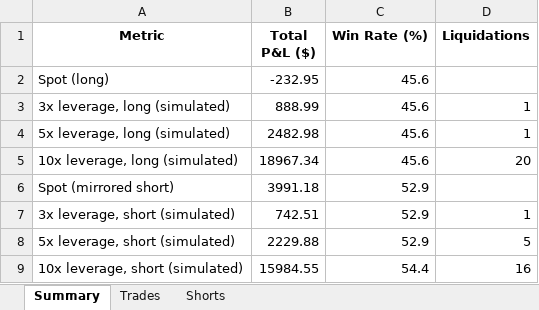
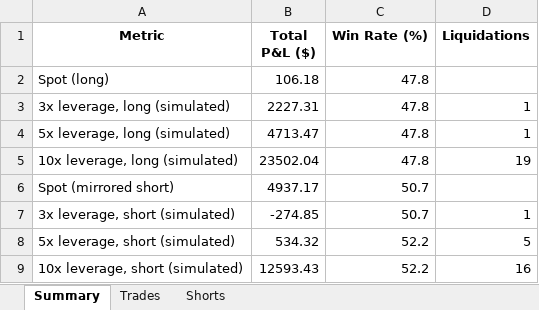
Before and after one commit to mayursachdeva/redemption-bot, an Excel workbook: leverage_journal.xlsx, sheet Summary, drawn as a sheet; values as stored, in another font and other column widths than the file's, no borders; the diff names each change by its address in the sheet, - before the commit and + after, or states it on an @@ line.

```diff
--- a/leverage_journal.xlsx (sheet Summary)
+++ b/leverage_journal.xlsx (sheet Summary)
-B2 (Total P&L ($)): -232.95
+B2 (Total P&L ($)): 106.18
-C2:C5 (Win Rate (%)): 45.6
+C2:C5 (Win Rate (%)): 47.8
-B3 (Total P&L ($)): 888.99
+B3 (Total P&L ($)): 2227.31
-B4 (Total P&L ($)): 2482.98
+B4 (Total P&L ($)): 4713.47
-B5 (Total P&L ($)): 18967.34
+B5 (Total P&L ($)): 23502.04
-D5 (Liquidations): 20
+D5 (Liquidations): 19
-B6 (Total P&L ($)): 3991.18
+B6 (Total P&L ($)): 4937.17
-C6:C7 (Win Rate (%)): 52.9
+C6:C7 (Win Rate (%)): 50.7
-B7 (Total P&L ($)): 742.51
+B7 (Total P&L ($)): -274.85
-B8 (Total P&L ($)): 2229.88
+B8 (Total P&L ($)): 534.32
-C8 (Win Rate (%)): 52.9
+C8 (Win Rate (%)): 52.2
-B9 (Total P&L ($)): 15984.55
+B9 (Total P&L ($)): 12593.43
-C9 (Win Rate (%)): 54.4
+C9 (Win Rate (%)): 52.2
```
Also changed, not shown: sheet Shorts, sheet Trades, 2 other files.
